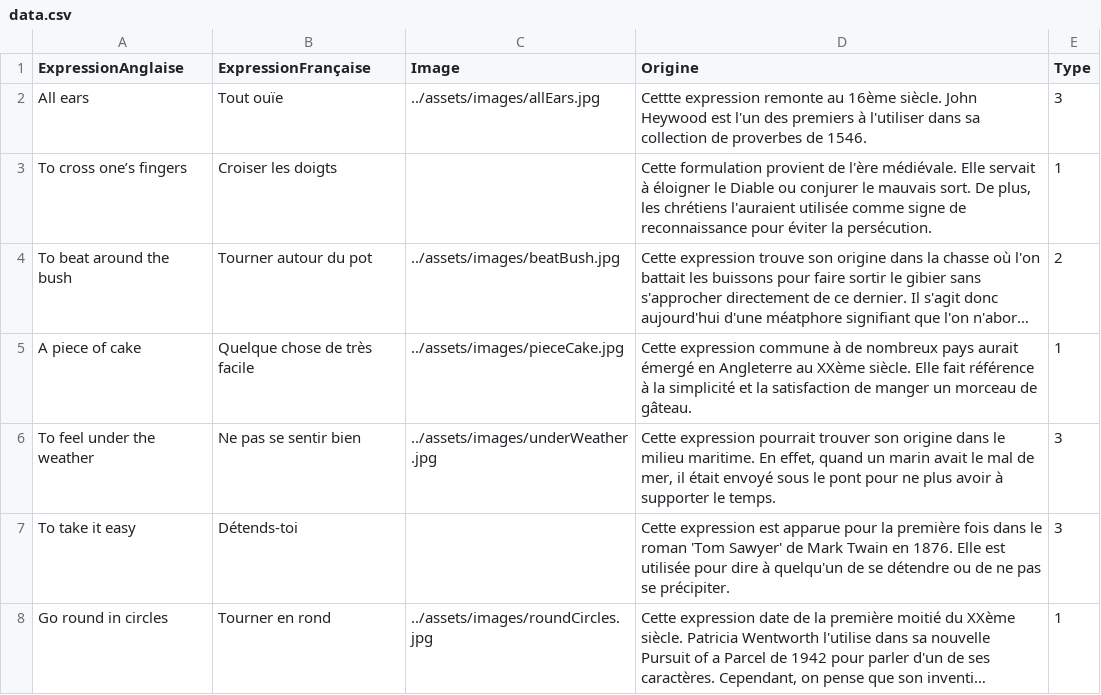
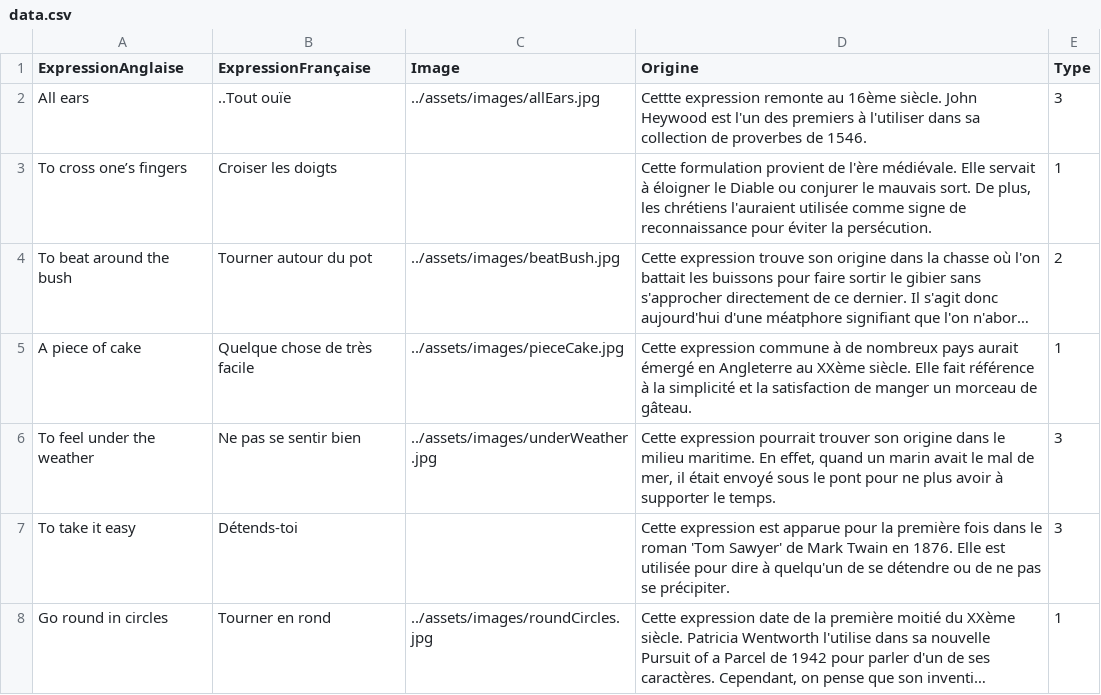
Before and after one commit to Nic0Fernandez/Opti-Duolingo, a CSV file: src/renderer/src/assets/data.csv, drawn as a sheet; only a part is shown; long unchanged cells end in ….

Commit message:
Update data.csv

```diff
--- a/src/renderer/src/assets/data.csv
+++ b/src/renderer/src/assets/data.csv
@@ -1,3 +1,3 @@
 ExpressionAnglaise,ExpressionFrançaise,Image,Origine,Type
-All ears,Tout ouïe,../assets/images/allEars.jpg,"Cettte expression remonte au 16ème siècle. John Heywood est l'un des premiers à l'utiliser dans sa collection de proverbes de 1546.",3
+All ears,..Tout ouïe,../assets/images/allEars.jpg,"Cettte expression remonte au 16ème siècle. John Heywood est l'un des premiers à l'utiliser dans sa collection de proverbes de 1546.",3
 To cross one’s fingers,Croiser les doigts,,"Cette formulation provient de l'ère médiévale. Elle servait à éloigner le Diable ou conjurer le mauvais sort.  De plus, les chrétiens l'auraient utilisée comme signe de reconnaissance pour éviter la persécution.",1
```
